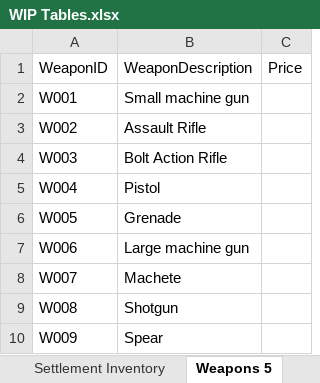
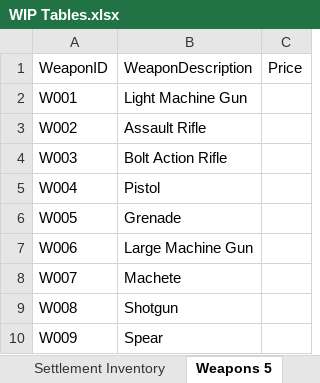
Before and after one commit to Jacob-W23/DatabaseIIGroupOne, an Excel workbook: WIP Tables.xlsx, sheet Weapons 5, drawn as a sheet; values as stored, in another font and other column widths than the file's, no borders; the diff names each change by its address in the sheet, - before the commit and + after, or states it on an @@ line.

```diff
--- a/WIP Tables.xlsx (sheet Weapons 5)
+++ b/WIP Tables.xlsx (sheet Weapons 5)
-B2: Small machine gun
+B2: Light Machine Gun
-B7: Large machine gun
+B7: Large Machine Gun
```
Also changed, not shown: sheet Zombies 10, sheet Vehicles 7, sheet Roles 3, sheet Housing 8, sheet People Jobs, sheet Foods 6, 1 more sheet, other sheet tabs, Doomsday_DD.xlsx.
